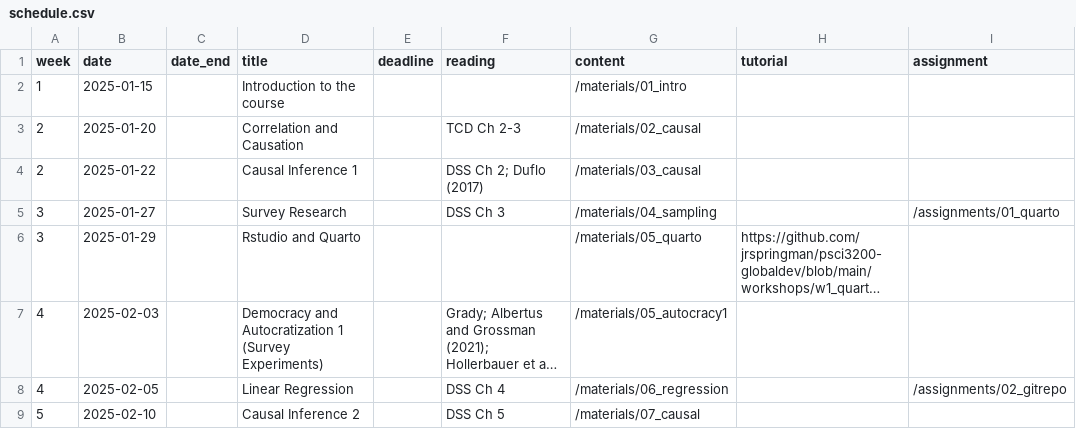
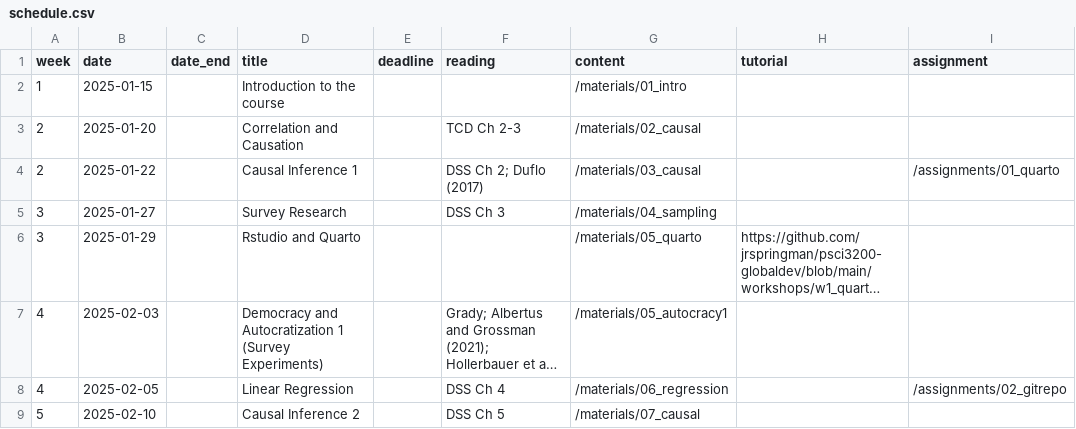
Before and after one commit to jrspringman/psci3200-globaldev, a CSV file: data/schedule.csv, drawn as a sheet; only a part is shown; long unchanged cells end in …; the diff names each change by its address in the sheet, - before the commit and + after, or states it on an @@ line.

Commit message:
Update schedule

```diff
--- a/data/schedule.csv
+++ b/data/schedule.csv
-I4 (assignment): (empty)
+I4 (assignment): /assignments/01_quarto
-I5 (assignment): /assignments/01_quarto
+I5 (assignment): (empty)
```
